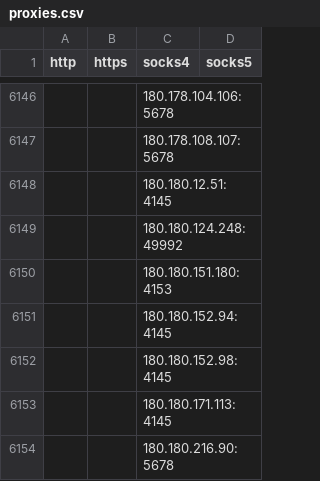
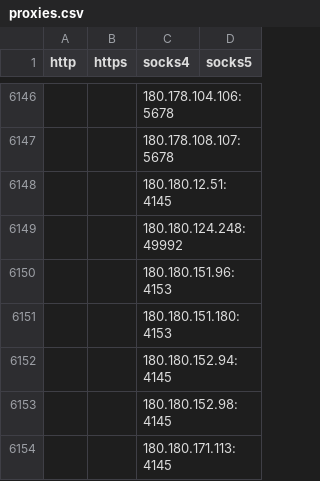
Before and after one commit to RsBurn1/proxy-list, a CSV file: archive/csv/proxies.csv, drawn as a sheet; only a part is shown, gaps mark what is left out; the shorter side is filled out with more unchanged rows; the diff names each change by its address in the sheet, - before the commit and + after, or states it on an @@ line.

```diff
--- a/archive/csv/proxies.csv
+++ b/archive/csv/proxies.csv
+row 6150:  |  | 180.180.151.96:4153
```
Also changed, not shown: 25 other files.
